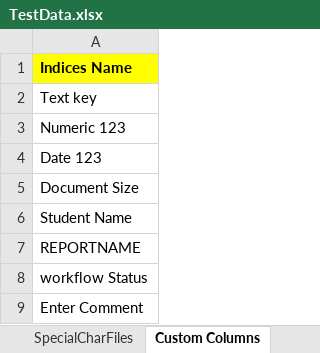
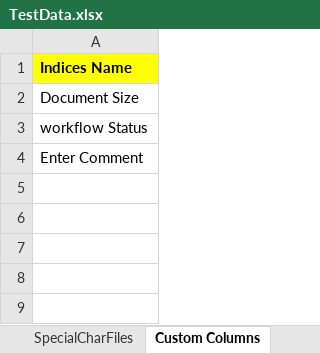
Before and after one commit to Vidya3011/EWA_Automation_Codes_CV2024-B02, an Excel workbook: data/TestData.xlsx, sheet Custom Columns, drawn as a sheet; values as stored, in another font and other column widths than the file's, no borders; the diff names each change by its address in the sheet, - before the commit and + after, or states it on an @@ line.

```diff
--- a/data/TestData.xlsx (sheet Custom Columns)
+++ b/data/TestData.xlsx (sheet Custom Columns)
-row 2: Text key
-row 3: Numeric 123
-row 4: Date 123
-row 6: Student Name
-row 7: REPORTNAME
```
Also changed, not shown: sheet Login, sheet MyPreferences, sheet Security, sheet BatchIndexing, sheet DocumentVersion, sheet DocumentsContext, 1 more sheet, 3 other files.
